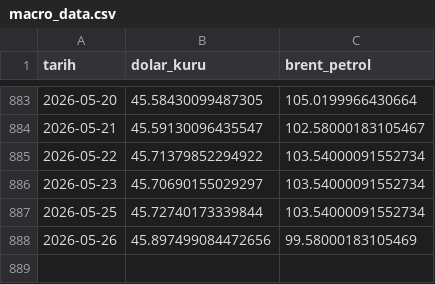
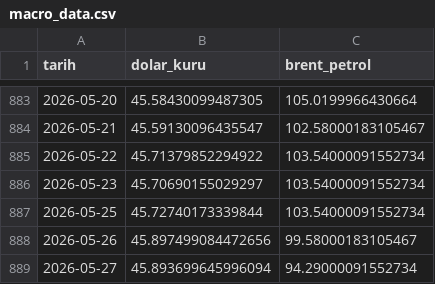
Before and after one commit to Rizakarakaya7/Tarim_pulse_pro, a CSV file: data/silver/macro_data.csv, drawn as a sheet; only a part is shown, gaps mark what is left out.

```diff
--- a/data/silver/macro_data.csv
+++ b/data/silver/macro_data.csv
@@ -887,2 +887,3 @@ tarih,dolar_kuru,brent_petrol
 2026-05-25,45.72740173339844,103.54000091552734
-2026-05-26,45.897499084472656,99.58000183105469
+2026-05-26,45.897499084472656,99.58000183105467
+2026-05-27,45.893699645996094,94.29000091552734
```
Also changed, not shown: 1 other file.
